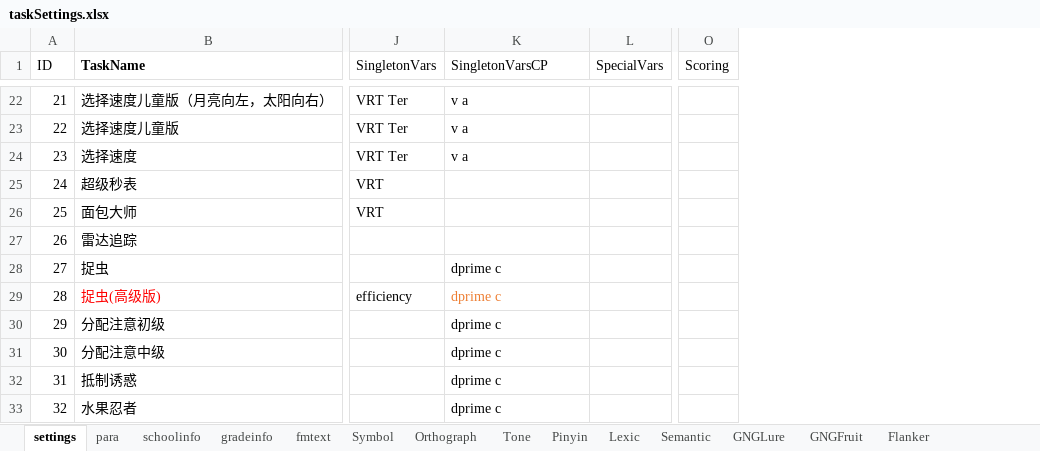
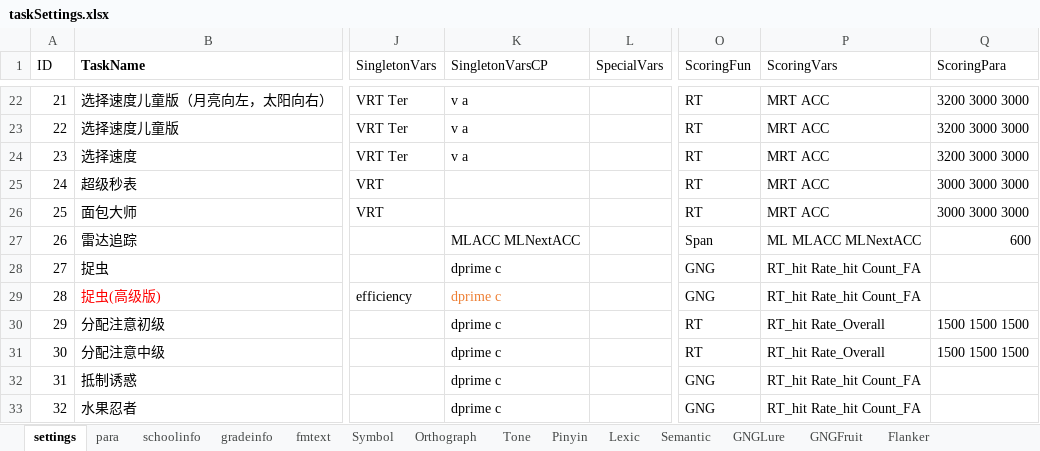
Before and after one commit to iquizoo/rawdata-parser, an Excel workbook: scripts/taskSettings.xlsx, sheet settings, drawn as a sheet; only a part is shown, gaps mark what is left out; values as stored, in another font and other column widths than the file's, no borders; removed rows and columns are numbered as before the commit, all else as after; the diff covers the shown part only; the diff names each change by its address in the sheet, - before the commit and + after, or states it on an @@ line.

```diff
--- a/scripts/taskSettings.xlsx (sheet settings)
+++ b/scripts/taskSettings.xlsx (sheet settings)
-column O (Scoring), empty
+column O (ScoringFun), rows 22-33: RT | RT | RT | RT | RT | Span | GNG | GNG | RT | RT | GNG | GNG
+column P (ScoringVars), rows 22-33: MRT ACC | MRT ACC | MRT ACC | MRT ACC | MRT ACC | ML MLACC MLNextACC | RT_hit Rate_hit Count_FA | RT_hit Rate_hit Count_FA | RT_hit Rate_Overall | RT_hit Rate_Overall | RT_hit Rate_hit Count_FA | RT_hit Rate_hit Count_FA
+column Q (ScoringPara), rows 22-31: 3200 3000 3000 | 3200 3000 3000 | 3200 3000 3000 | 3000 3000 3000 | 3000 3000 3000 | 600 |  |  | 1500 1500 1500 | 1500 1500 1500
-K27 (SingletonVarsCP): (empty)
+K27 (SingletonVarsCP): MLACC MLNextACC
```
Also changed, not shown: 30 edited cells elsewhere in this sheet, 15 other files.
